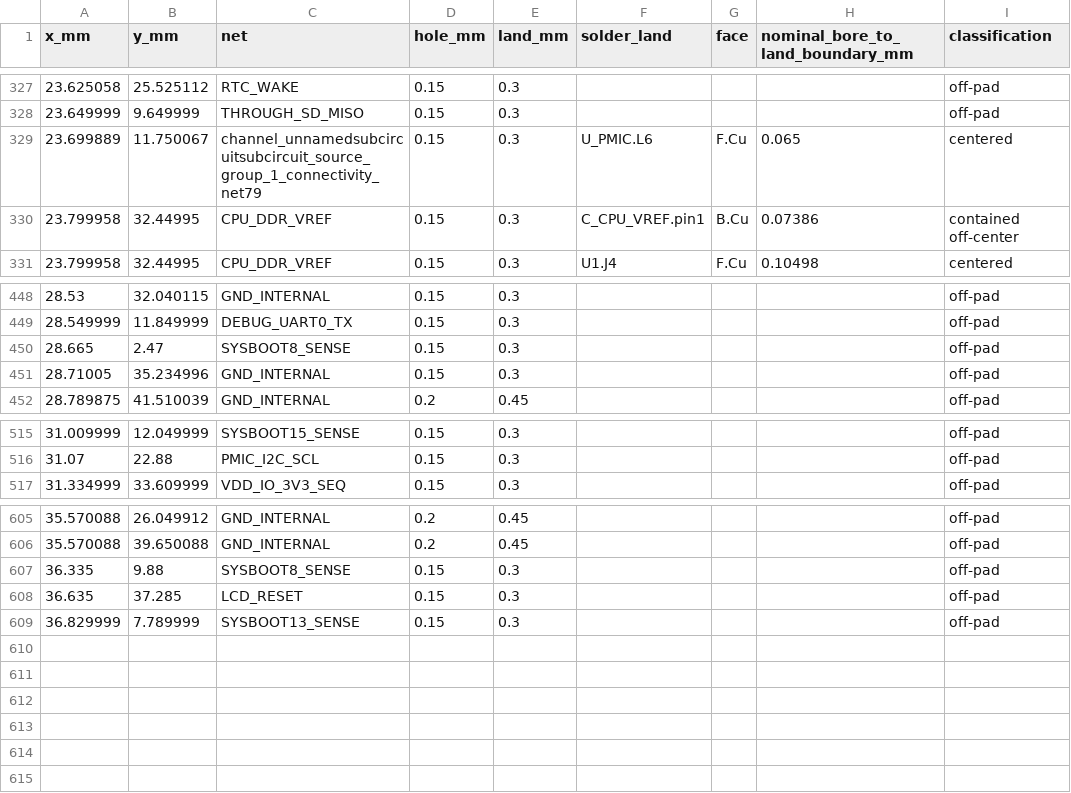
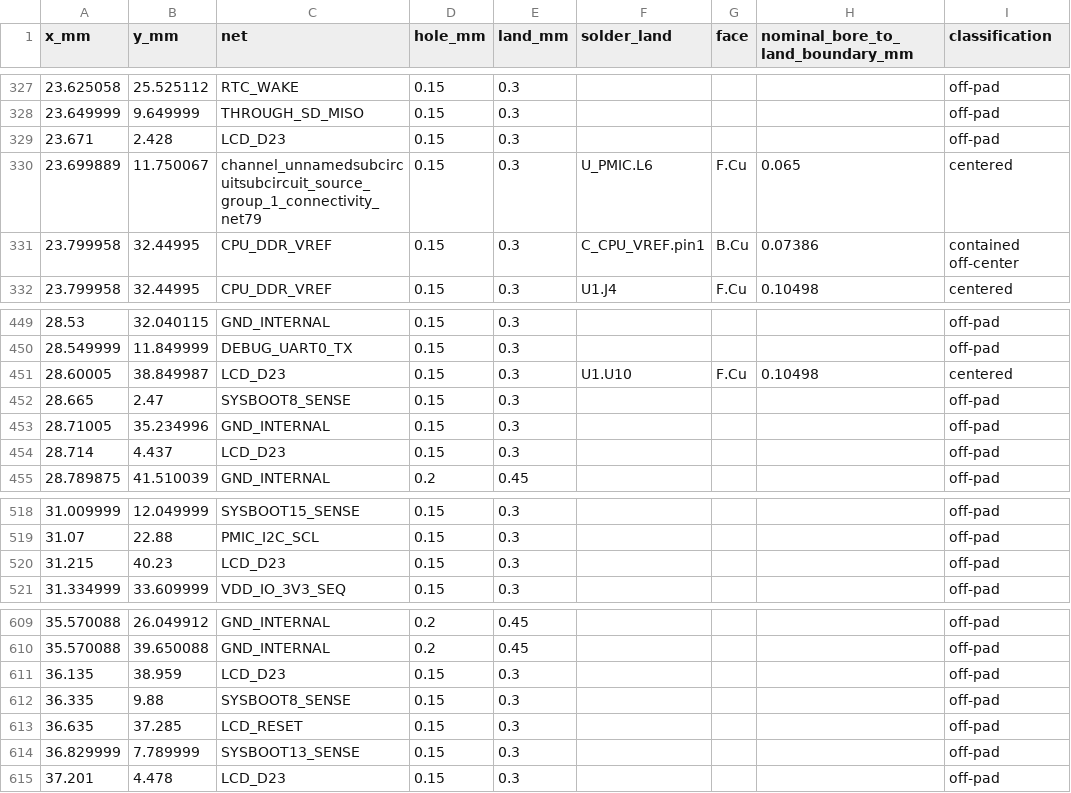
Before and after one commit to Abse2001/pixel-dash, a CSV file: module/via-map.csv, drawn as a sheet; only a part is shown, gaps mark what is left out; the diff names each change by its address in the sheet, - before the commit and + after, or states it on an @@ line.

```diff
--- a/module/via-map.csv
+++ b/module/via-map.csv
+row 329: 23.671 | 2.428 | LCD_D23 | 0.15 | 0.3 |  |  |  | off-pad
+row 451: 28.60005 | 38.849987 | LCD_D23 | 0.15 | 0.3 | U1.U10 | F.Cu | 0.10498 | centered
+row 454: 28.714 | 4.437 | LCD_D23 | 0.15 | 0.3 |  |  |  | off-pad
+row 520: 31.215 | 40.23 | LCD_D23 | 0.15 | 0.3 |  |  |  | off-pad
+row 611: 36.135 | 38.959 | LCD_D23 | 0.15 | 0.3 |  |  |  | off-pad
+row 615: 37.201 | 4.478 | LCD_D23 | 0.15 | 0.3 |  |  |  | off-pad
```
Also changed, not shown: module/open-connections.csv, module/timing.csv, 11 other files.
